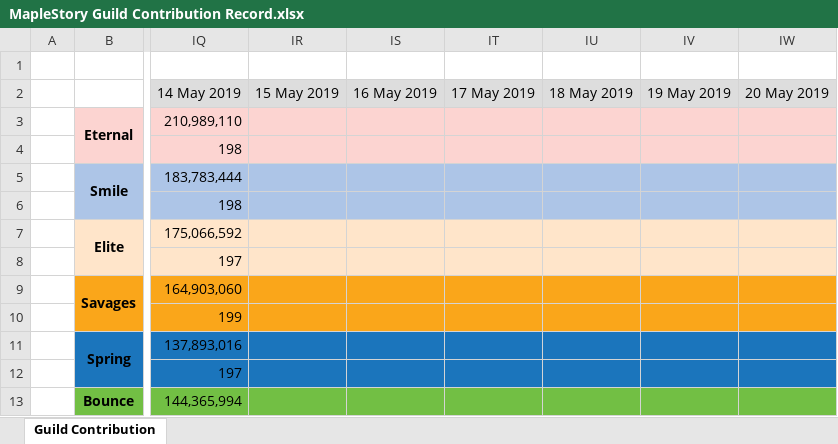
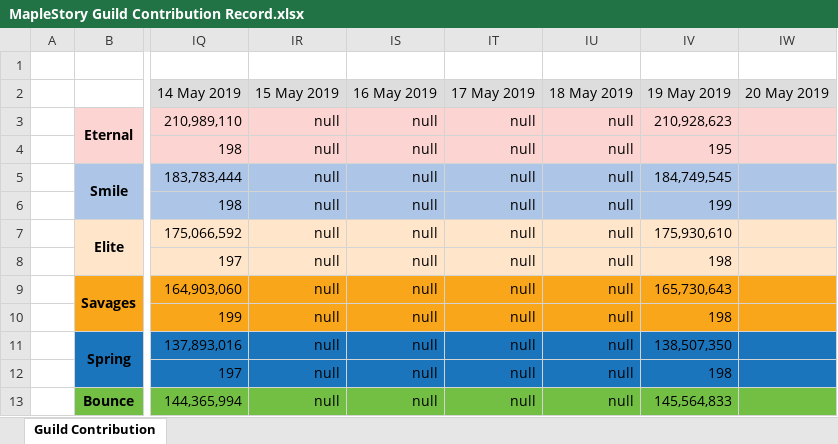
Before and after one commit to Hyssopi/MapleStory-Reboot-Guild-Contribution-Comparison, an Excel workbook: data/MapleStory Guild Contribution Record.xlsx, sheet Guild Contribution, drawn as a sheet; only a part is shown, gaps mark what is left out; values as stored, in another font and other column widths than the file's, no borders; the diff covers the shown part only; the diff names each change by its address in the sheet, - before the commit and + after, or states it on an @@ line.

Commit message:
Updated guild data

```diff
--- a/data/MapleStory Guild Contribution Record.xlsx (sheet Guild Contribution)
+++ b/data/MapleStory Guild Contribution Record.xlsx (sheet Guild Contribution)
-IR3:IR13 (15 May 2019): (empty)
+IR3:IR13 (15 May 2019): null
-IS3:IS13 (16 May 2019): (empty)
+IS3:IS13 (16 May 2019): null
-IT3:IT13 (17 May 2019): (empty)
+IT3:IT13 (17 May 2019): null
-IU3:IU13 (18 May 2019): (empty)
+IU3:IU13 (18 May 2019): null
-IV3 (19 May 2019): (empty)
+IV3 (19 May 2019): 210,928,623
-IV4 (19 May 2019): (empty)
+IV4 (19 May 2019): 195
-IV5 (19 May 2019): (empty)
+IV5 (19 May 2019): 184,749,545
-IV6 (19 May 2019): (empty)
+IV6 (19 May 2019): 199
-IV7 (19 May 2019): (empty)
+IV7 (19 May 2019): 175,930,610
-IV8 (19 May 2019): (empty)
+IV8 (19 May 2019): 198
-IV9 (19 May 2019): (empty)
+IV9 (19 May 2019): 165,730,643
-IV10 (19 May 2019): (empty)
+IV10 (19 May 2019): 198
-IV11 (19 May 2019): (empty)
+IV11 (19 May 2019): 138,507,350
-IV12 (19 May 2019): (empty)
+IV12 (19 May 2019): 198
-IV13 (19 May 2019): (empty)
+IV13 (19 May 2019): 145,564,833
```
Also changed, not shown: 40 edited cells elsewhere in this sheet, 1 other file.
